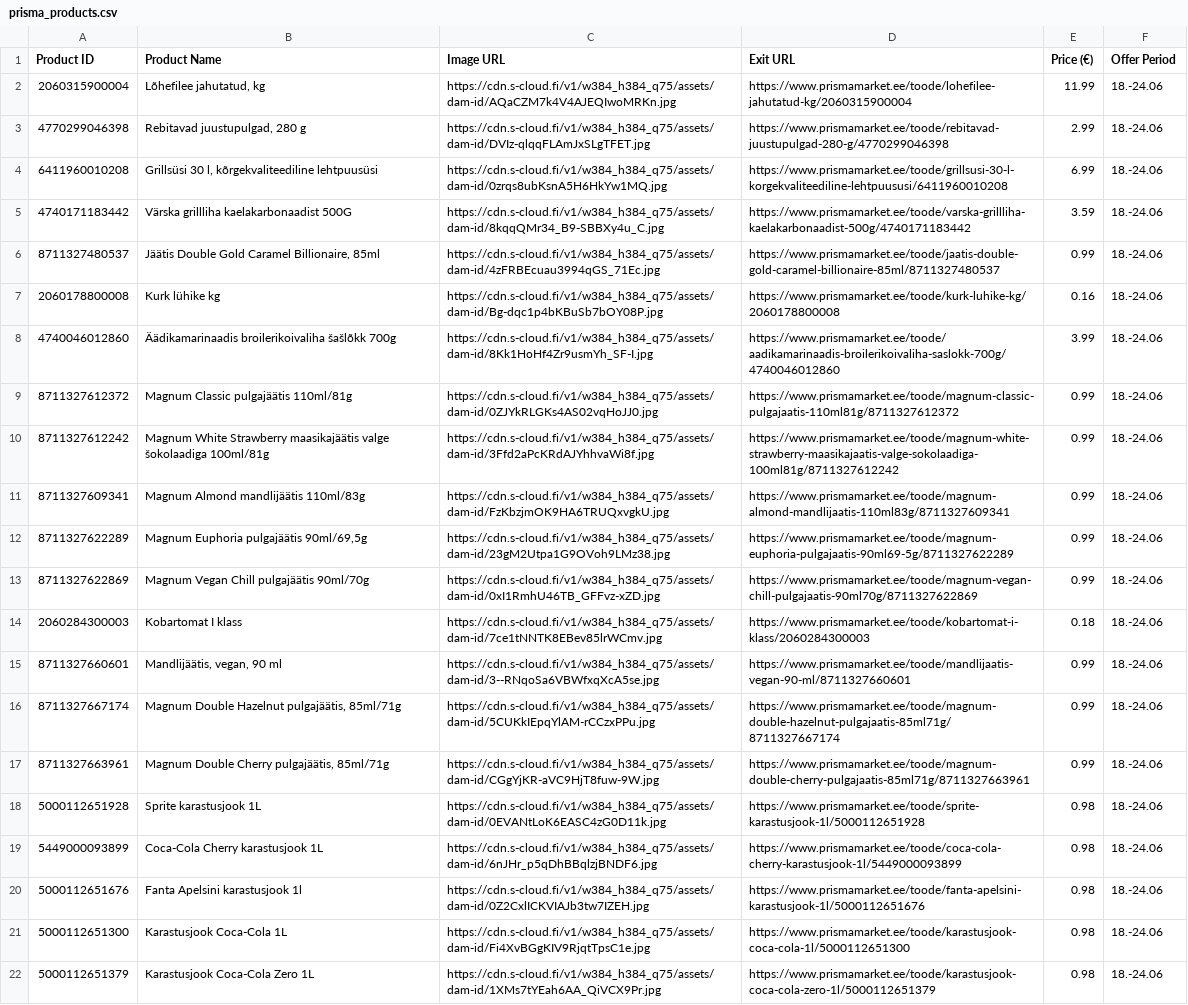
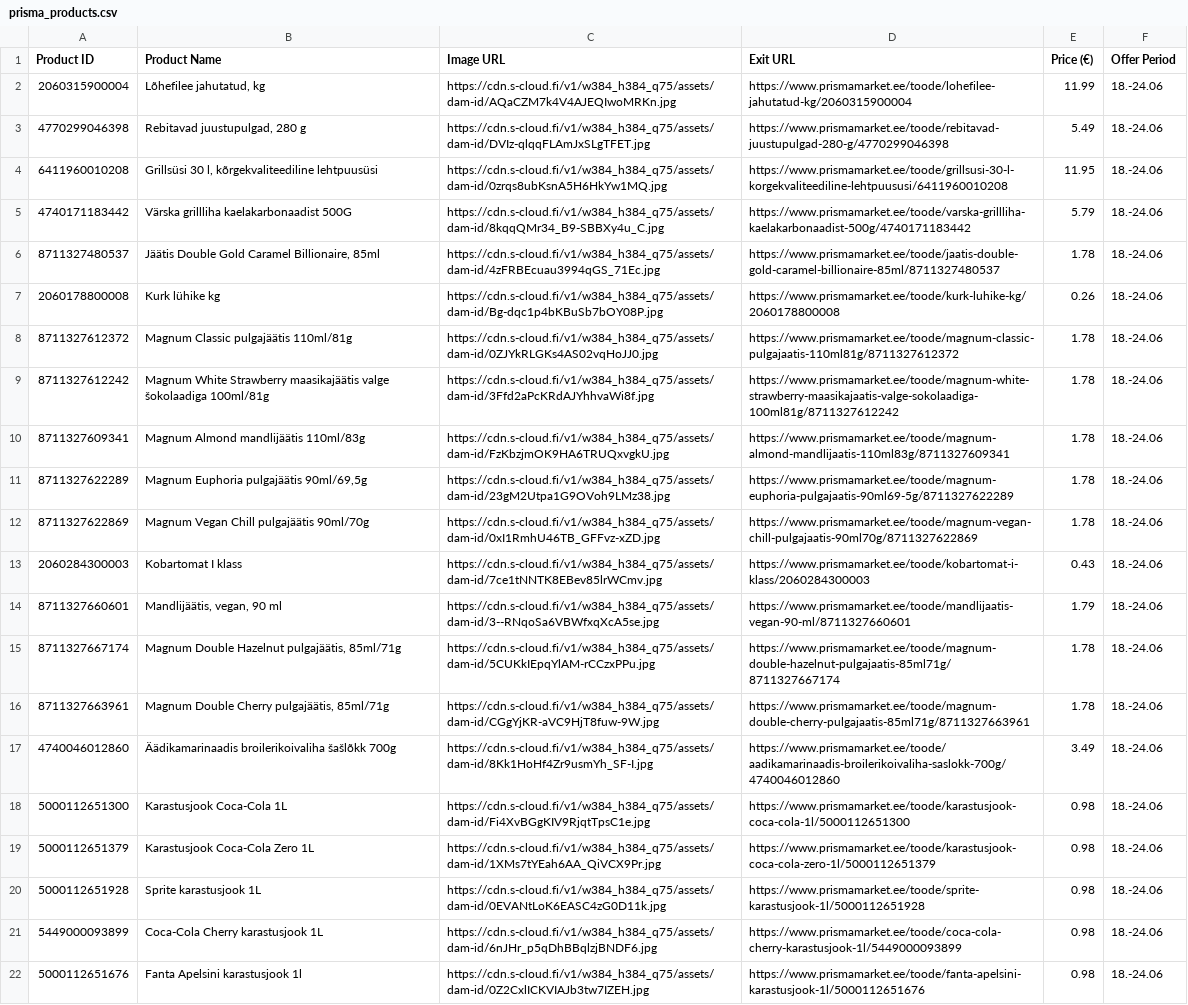
Before and after one commit to tanelneemoja/test, a CSV file: prisma_products.csv, drawn as a sheet; removed rows and columns are numbered as before the commit, all else as after; the diff names each change by its address in the sheet, - before the commit and + after, or states it on an @@ line.

```diff
--- a/prisma_products.csv
+++ b/prisma_products.csv
-E3 (Price (€)): 2.99
+E3 (Price (€)): 5.49
-E4 (Price (€)): 6.99
+E4 (Price (€)): 11.95
-E5 (Price (€)): 3.59
+E5 (Price (€)): 5.79
-E6 (Price (€)): 0.99
+E6 (Price (€)): 1.78
-E7 (Price (€)): 0.16
+E7 (Price (€)): 0.26
-row 8: 4740046012860 | Äädikamarinaadis broilerikoivaliha šašlõkk 700g | https://cdn.s-cloud.fi/v1/w384_h384_q75/assets/dam-id/8Kk1HoHf4Zr9usmYh_SF-I.jpg | https://www.prismamarket.ee/toode/aadikamarinaadis-broilerikoivaliha-saslokk-700g/4740046012860 | 3.99 | 18.-24.06
-E8:E12 (Price (€)): 0.99
+E8:E12 (Price (€)): 1.78
-E13 (Price (€)): 0.18
+E13 (Price (€)): 0.43
-E14 (Price (€)): 0.99
+E14 (Price (€)): 1.79
-E15:E16 (Price (€)): 0.99
+E15:E16 (Price (€)): 1.78
+row 17: 4740046012860 | Äädikamarinaadis broilerikoivaliha šašlõkk 700g | https://cdn.s-cloud.fi/v1/w384_h384_q75/assets/dam-id/8Kk1HoHf4Zr9usmYh_SF-I.jpg | https://www.prismamarket.ee/toode/aadikamarinaadis-broilerikoivaliha-saslokk-700g/4740046012860 | 3.49 | 18.-24.06
@@ row 21 moved to row 18: 5000112651300 @@
@@ row 22 moved to row 19: 5000112651379 @@
```
